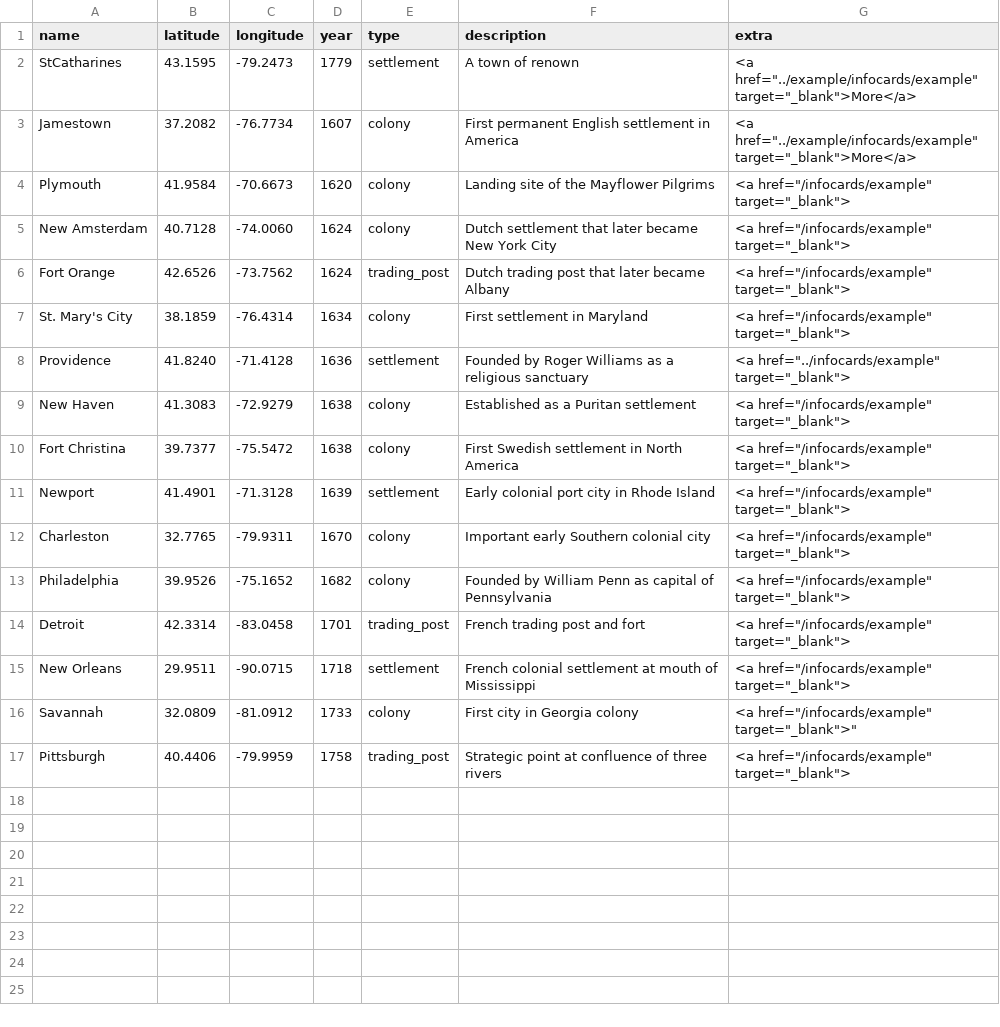
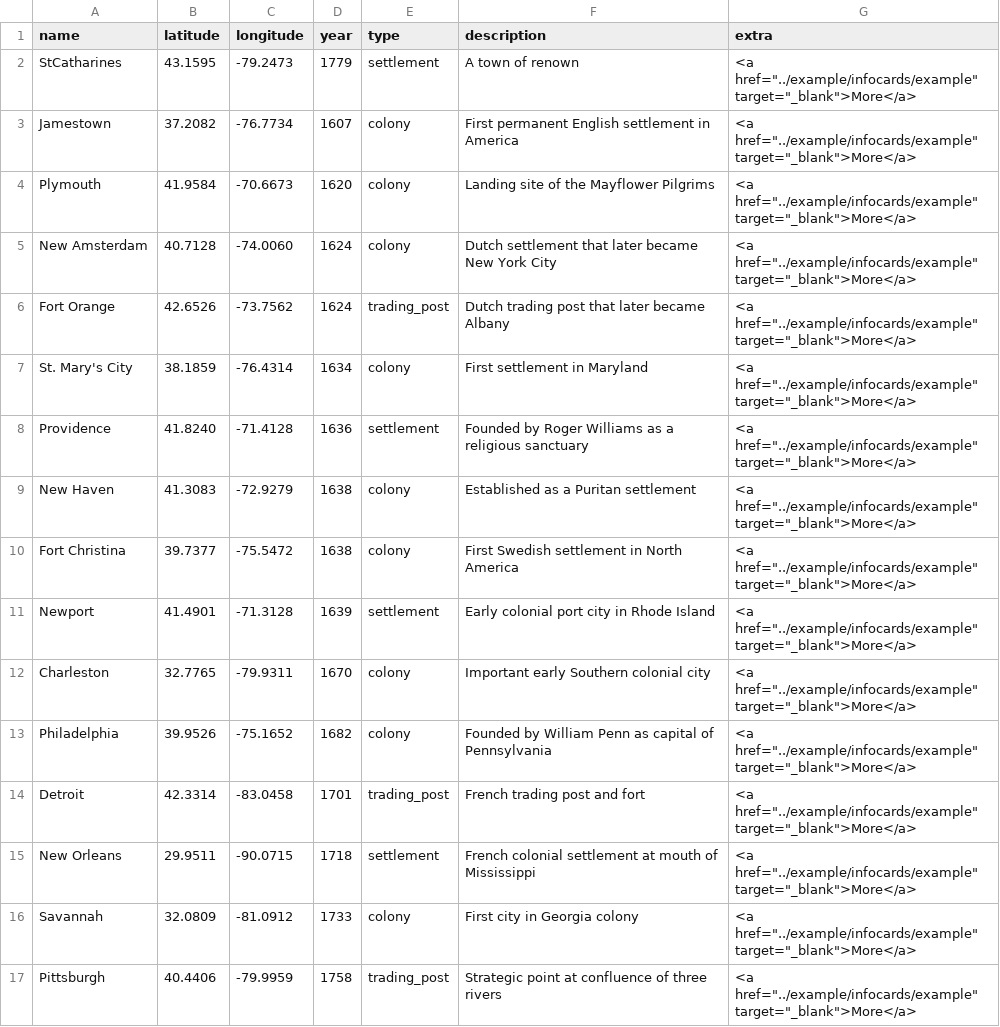
Before and after one commit to shawngraham/homecooked-history, a CSV file: leaflet/example/data/historical-sites.csv, drawn as a sheet.

Commit message:
Update historical-sites.csv

```diff
--- a/leaflet/example/data/historical-sites.csv
+++ b/leaflet/example/data/historical-sites.csv
@@ -3,15 +3,15 @@ StCatharines,43.1595,-79.2473,1779,settlement,A town of renown,<a href="../examp
 Jamestown,37.2082,-76.7734,1607,colony,First permanent English settlement in America,<a href="../example/infocards/example" target="_blank">More</a>
-Plymouth,41.9584,-70.6673,1620,colony,Landing site of the Mayflower Pilgrims,<a href="/infocards/example" target="_blank">
-New Amsterdam,40.7128,-74.0060,1624,colony,Dutch settlement that later became New York City,<a href="/infocards/example" target="_blank">
-Fort Orange,42.6526,-73.7562,1624,trading_post,Dutch trading post that later became Albany,<a href="/infocards/example" target="_blank">
-St. Mary's City,38.1859,-76.4314,1634,colony,First settlement in Maryland,<a href="/infocards/example" target="_blank">
-Providence,41.8240,-71.4128,1636,settlement,Founded by Roger Williams as a religious sanctuary,<a href="../infocards/example" target="_blank">
-New Haven,41.3083,-72.9279,1638,colony,Established as a Puritan settlement,<a href="/infocards/example" target="_blank">
-Fort Christina,39.7377,-75.5472,1638,colony,First Swedish settlement in North America,<a href="/infocards/example" target="_blank">
-Newport,41.4901,-71.3128,1639,settlement,Early colonial port city in Rhode Island,<a href="/infocards/example" target="_blank">
-Charleston,32.7765,-79.9311,1670,colony,Important early Southern colonial city,<a href="/infocards/example" target="_blank">
-Philadelphia,39.9526,-75.1652,1682,colony,Founded by William Penn as capital of Pennsylvania,<a href="/infocards/example" target="_blank">
-Detroit,42.3314,-83.0458,1701,trading_post,French trading post and fort,<a href="/infocards/example" target="_blank">
-New Orleans,29.9511,-90.0715,1718,settlement,French colonial settlement at mouth of Mississippi,<a href="/infocards/example" target="_blank">
-Savannah,32.0809,-81.0912,1733,colony,First city in Georgia colony,<a href="/infocards/example" target="_blank">"
-Pittsburgh,40.4406,-79.9959,1758,trading_post,Strategic point at confluence of three rivers,<a href="/infocards/example" target="_blank">
+Plymouth,41.9584,-70.6673,1620,colony,Landing site of the Mayflower Pilgrims,<a href="../example/infocards/example" target="_blank">More</a>
+New Amsterdam,40.7128,-74.0060,1624,colony,Dutch settlement that later became New York City,<a href="../example/infocards/example" target="_blank">More</a>
+Fort Orange,42.6526,-73.7562,1624,trading_post,Dutch trading post that later became Albany,<a href="../example/infocards/example" target="_blank">More</a>
+St. Mary's City,38.1859,-76.4314,1634,colony,First settlement in Maryland,<a href="../example/infocards/example" target="_blank">More</a>
+Providence,41.8240,-71.4128,1636,settlement,Founded by Roger Williams as a religious sanctuary,<a href="../example/infocards/example" target="_blank">More</a>
+New Haven,41.3083,-72.9279,1638,colony,Established as a Puritan settlement,<a href="../example/infocards/example" target="_blank">More</a>
+Fort Christina,39.7377,-75.5472,1638,colony,First Swedish settlement in North America,<a href="../example/infocards/example" target="_blank">More</a>
+Newport,41.4901,-71.3128,1639,settlement,Early colonial port city in Rhode Island,<a href="../example/infocards/example" target="_blank">More</a>
+Charleston,32.7765,-79.9311,1670,colony,Important early Southern colonial city,<a href="../example/infocards/example" target="_blank">More</a>
+Philadelphia,39.9526,-75.1652,1682,colony,Founded by William Penn as capital of Pennsylvania,<a href="../example/infocards/example" target="_blank">More</a>
+Detroit,42.3314,-83.0458,1701,trading_post,French trading post and fort,<a href="../example/infocards/example" target="_blank">More</a>
+New Orleans,29.9511,-90.0715,1718,settlement,French colonial settlement at mouth of Mississippi,<a href="../example/infocards/example" target="_blank">More</a>
+Savannah,32.0809,-81.0912,1733,colony,First city in Georgia colony,<a href="../example/infocards/example" target="_blank">More</a>
+Pittsburgh,40.4406,-79.9959,1758,trading_post,Strategic point at confluence of three rivers,<a href="../example/infocards/example" target="_blank">More</a>
```
